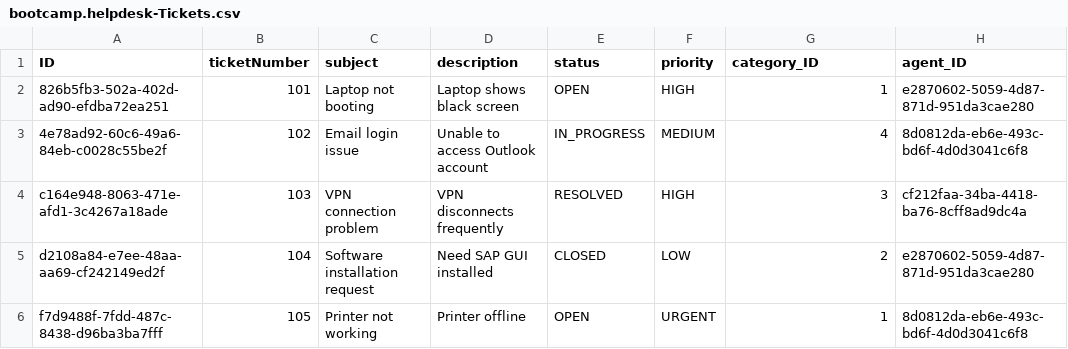
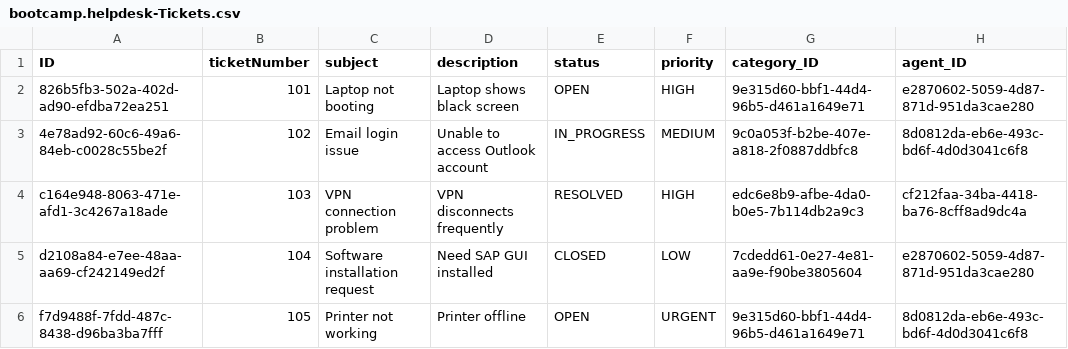
Before and after one commit to Andrei0330/bootcamp, a CSV file: db/data/bootcamp.helpdesk-Tickets.csv, drawn as a sheet.

```diff
--- a/db/data/bootcamp.helpdesk-Tickets.csv
+++ b/db/data/bootcamp.helpdesk-Tickets.csv
@@ -1,6 +1,6 @@
 ID,ticketNumber,subject,description,status,priority,category_ID,agent_ID
-826b5fb3-502a-402d-ad90-efdba72ea251,101,Laptop not booting,Laptop shows black screen,OPEN,HIGH,1,e2870602-5059-4d87-871d-951da3cae280
-4e78ad92-60c6-49a6-84eb-c0028c55be2f,102,Email login issue,Unable to access Outlook account,IN_PROGRESS,MEDIUM,4,8d0812da-eb6e-493c-bd6f-4d0d3041c6f8
-c164e948-8063-471e-afd1-3c4267a18ade,103,VPN connection problem,VPN disconnects frequently,RESOLVED,HIGH,3,cf212faa-34ba-4418-ba76-8cff8ad9dc4a
-d2108a84-e7ee-48aa-aa69-cf242149ed2f,104,Software installation request,Need SAP GUI installed,CLOSED,LOW,2,e2870602-5059-4d87-871d-951da3cae280
-f7d9488f-7fdd-487c-8438-d96ba3ba7fff,105,Printer not working,Printer offline,OPEN,URGENT,1,8d0812da-eb6e-493c-bd6f-4d0d3041c6f8
+826b5fb3-502a-402d-ad90-efdba72ea251,101,Laptop not booting,Laptop shows black screen,OPEN,HIGH,9e315d60-bbf1-44d4-96b5-d461a1649e71,e2870602-5059-4d87-871d-951da3cae280
+4e78ad92-60c6-49a6-84eb-c0028c55be2f,102,Email login issue,Unable to access Outlook account,IN_PROGRESS,MEDIUM,9c0a053f-b2be-407e-a818-2f0887ddbfc8,8d0812da-eb6e-493c-bd6f-4d0d3041c6f8
+c164e948-8063-471e-afd1-3c4267a18ade,103,VPN connection problem,VPN disconnects frequently,RESOLVED,HIGH,edc6e8b9-afbe-4da0-b0e5-7b114db2a9c3,cf212faa-34ba-4418-ba76-8cff8ad9dc4a
+d2108a84-e7ee-48aa-aa69-cf242149ed2f,104,Software installation request,Need SAP GUI installed,CLOSED,LOW,7cdedd61-0e27-4e81-aa9e-f90be3805604,e2870602-5059-4d87-871d-951da3cae280
+f7d9488f-7fdd-487c-8438-d96ba3ba7fff,105,Printer not working,Printer offline,OPEN,URGENT,9e315d60-bbf1-44d4-96b5-d461a1649e71,8d0812da-eb6e-493c-bd6f-4d0d3041c6f8
```
Also changed, not shown: 4 other files.
